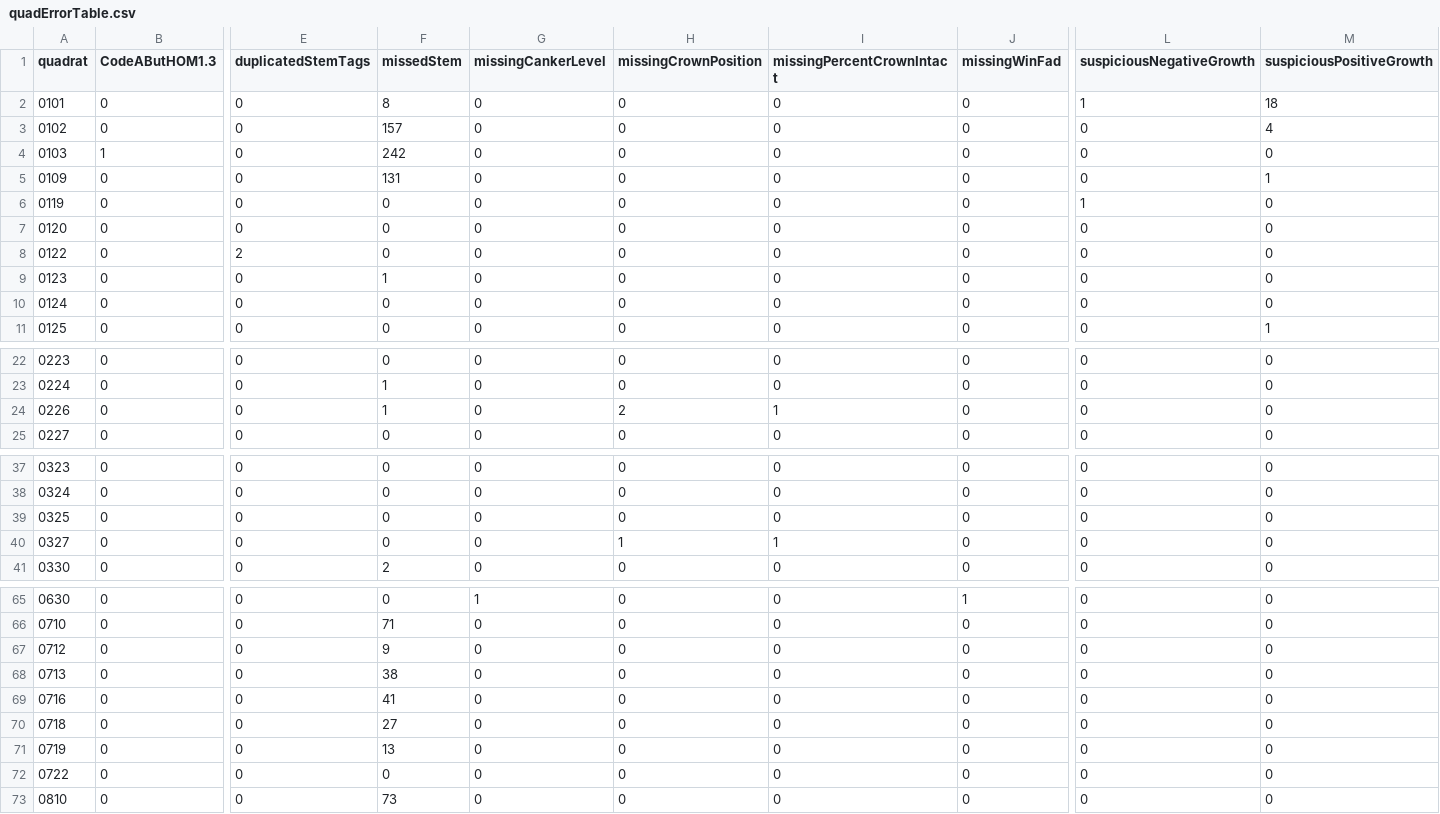
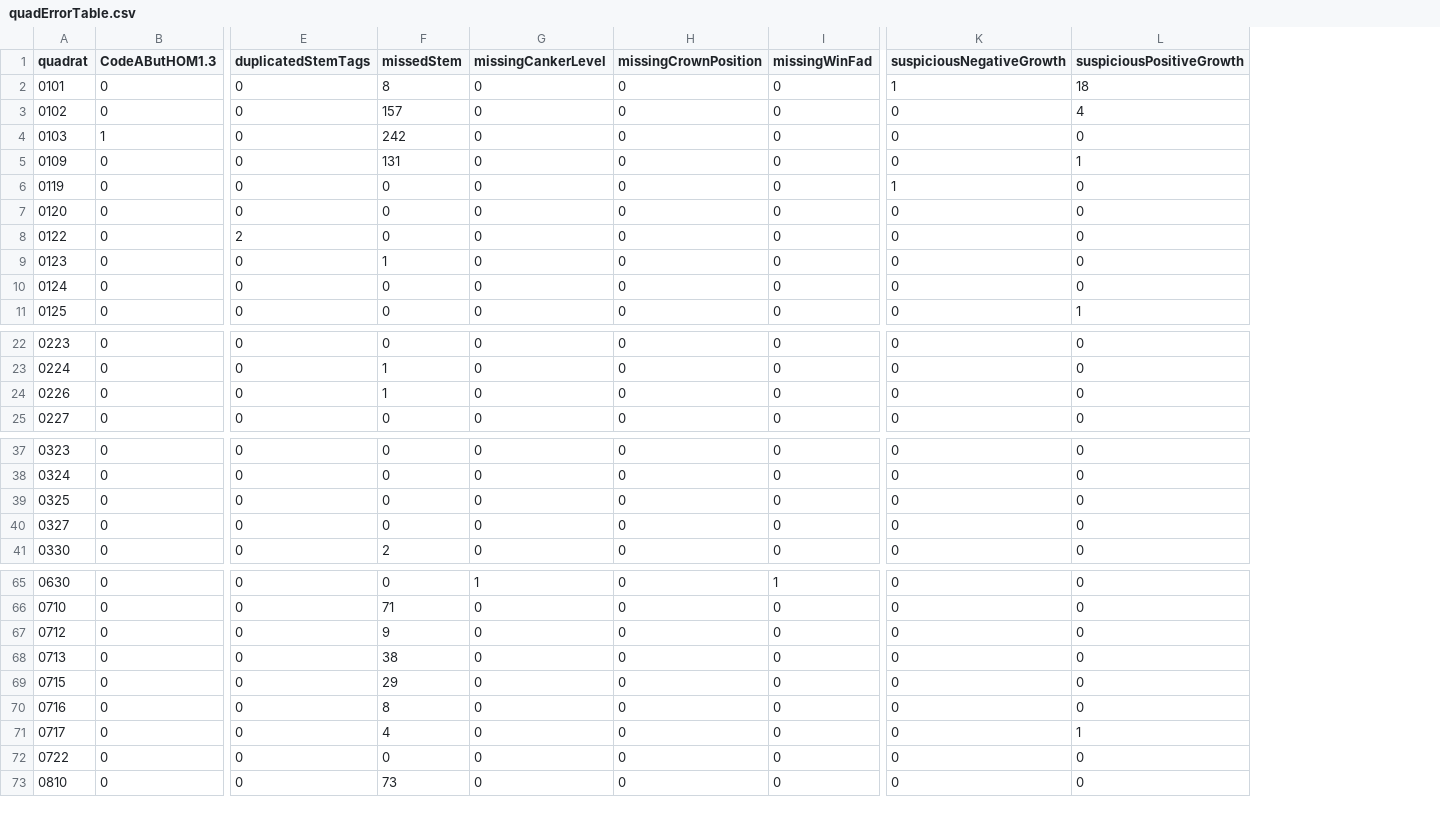
Before and after one commit to SCBI-ForestGEO/2023census, a CSV file: QAQC_reports/quadErrorTable.csv, drawn as a sheet; only a part is shown, gaps mark what is left out; removed rows and columns are numbered as before the commit, all else as after; rows hold the shown columns only; the diff names each change by its address in the sheet, - before the commit and + after, or states it on an @@ line.

```diff
--- a/QAQC_reports/quadErrorTable.csv
+++ b/QAQC_reports/quadErrorTable.csv
-column I (missingPercentCrownIntact), rows 2-11: all 0; rows 22-25: 0 | 0 | 1 | 0; rows 37-41: 0 | 0 | 0 | 1 | 0; rows 65-70: all 0; rows 72-73: 0 | 0
-H24 (missingCrownPosition): 2
+H24 (missingCrownPosition): 0
-H40 (missingCrownPosition): 1
+H40 (missingCrownPosition): 0
+row 69: 0715 | 0 | 0 | 29 | 0 | 0 | 0 | 0 | 0
-F70 (missedStem): 41
+F70 (missedStem): 8
-A71 (quadrat): 0718
+A71 (quadrat): 0717
-F71 (missedStem): 27
+F71 (missedStem): 4
-L71 (suspiciousPositiveGrowth): 0
+L71 (suspiciousPositiveGrowth): 1
-row 71: 0719 | 0 | 0 | 13 | 0 | 0 | 0 | 0 | 0 | 0
```
Also changed, not shown: QAQC_reports/allErrors.csv, QAQC_reports/allWarnings.csv, 8 other files.
